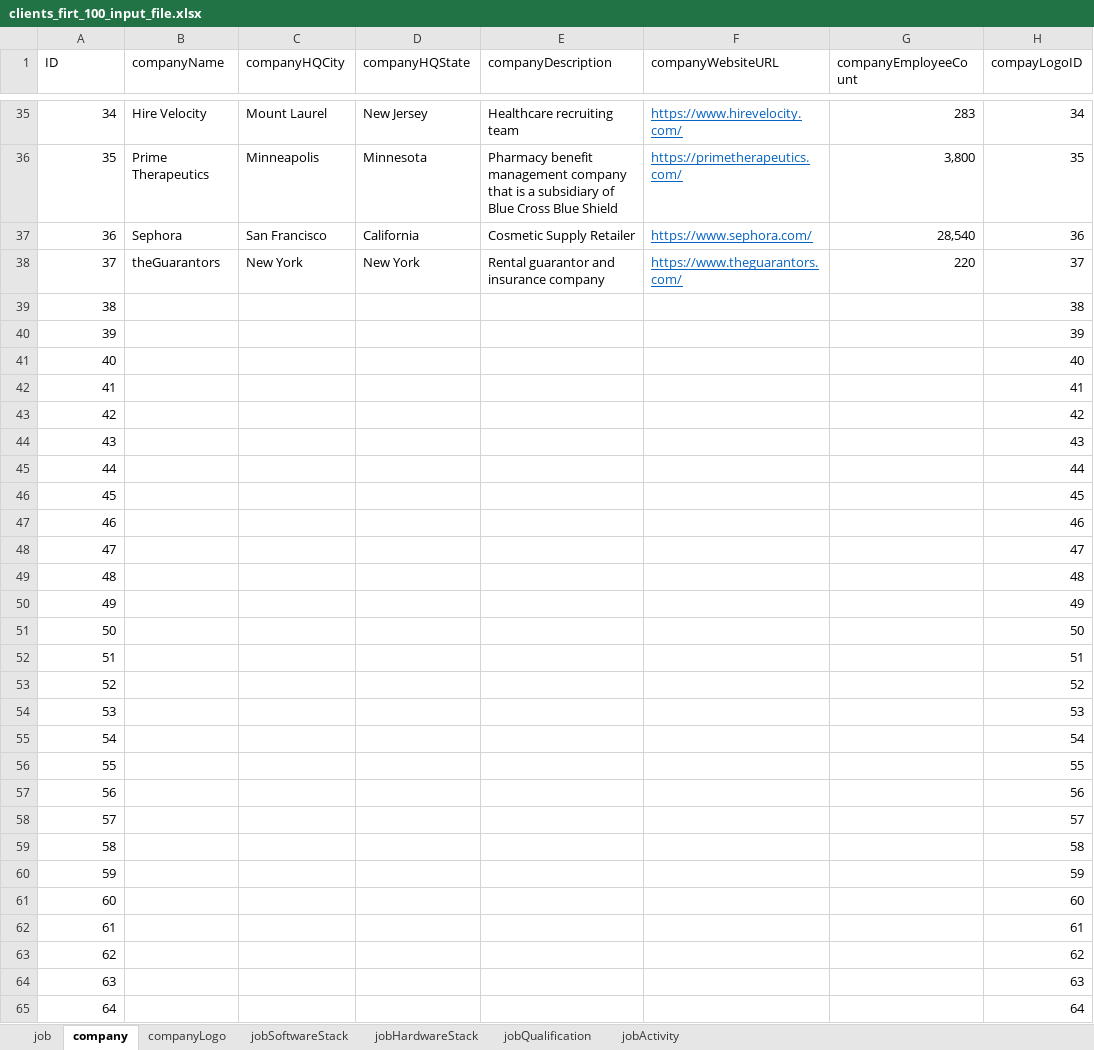
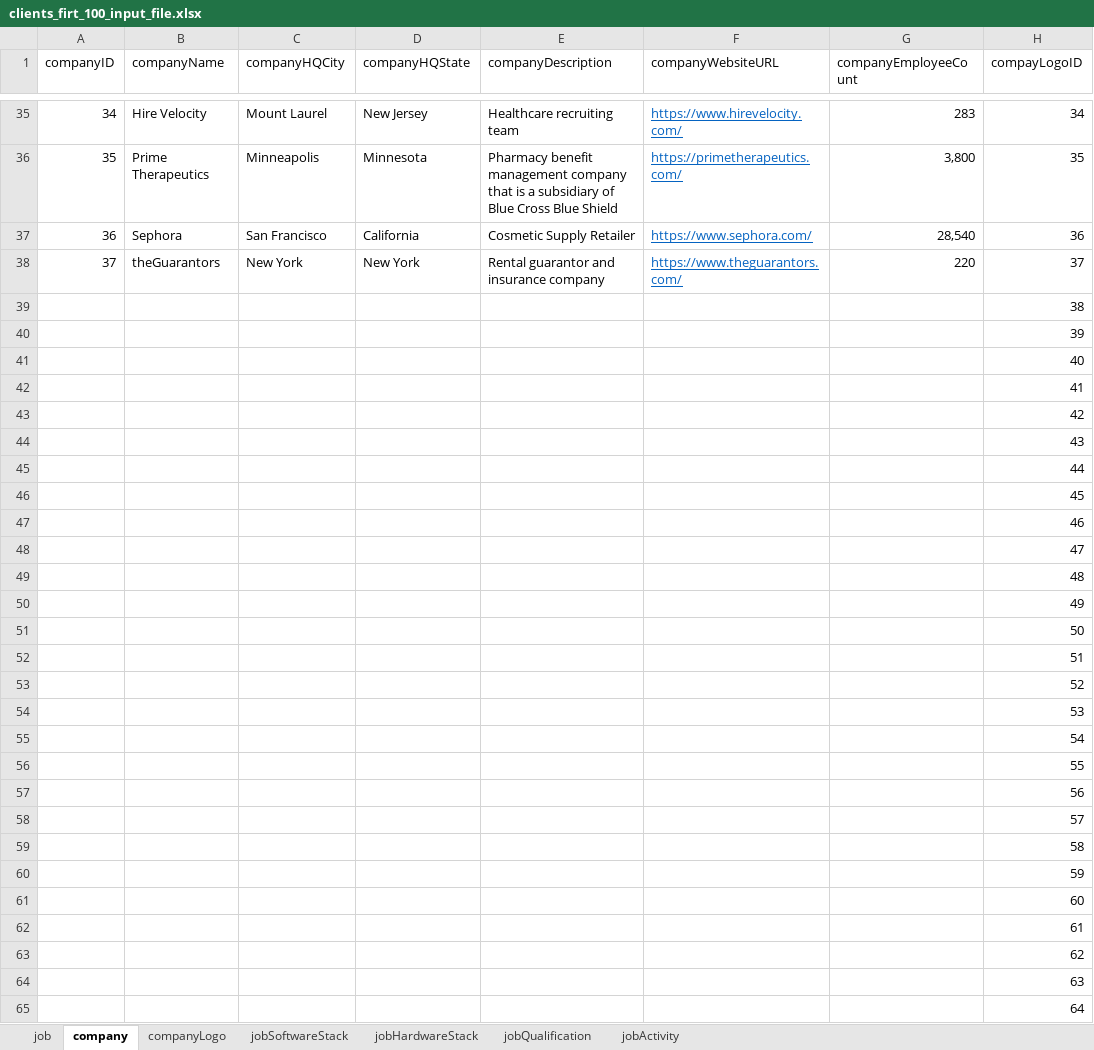
Before and after one commit to ManagedSalesPro/SalesProGateway, an Excel workbook: Data/ETL/Inputs/clients_firt_100_input_file.xlsx, sheet company, drawn as a sheet; only a part is shown, gaps mark what is left out; values as stored, in another font and other column widths than the file's, no borders; the diff covers the shown part only; the diff names each change by its address in the sheet, - before the commit and + after, or states it on an @@ line.

```diff
--- a/Data/ETL/Inputs/clients_firt_100_input_file.xlsx (sheet company)
+++ b/Data/ETL/Inputs/clients_firt_100_input_file.xlsx (sheet company)
-A1: ID
+A1: companyID
-A39 (companyID): 38
+A39 (companyID): (empty)
-A40 (companyID): 39
+A40 (companyID): (empty)
-A41 (companyID): 40
+A41 (companyID): (empty)
-A42 (companyID): 41
+A42 (companyID): (empty)
-A43 (companyID): 42
+A43 (companyID): (empty)
-A44 (companyID): 43
+A44 (companyID): (empty)
-A45 (companyID): 44
+A45 (companyID): (empty)
-A46 (companyID): 45
+A46 (companyID): (empty)
-A47 (companyID): 46
+A47 (companyID): (empty)
-A48 (companyID): 47
+A48 (companyID): (empty)
-A49 (companyID): 48
+A49 (companyID): (empty)
-A50 (companyID): 49
+A50 (companyID): (empty)
-A51 (companyID): 50
+A51 (companyID): (empty)
-A52 (companyID): 51
+A52 (companyID): (empty)
-A53 (companyID): 52
+A53 (companyID): (empty)
-A54 (companyID): 53
+A54 (companyID): (empty)
-A55 (companyID): 54
+A55 (companyID): (empty)
-A56 (companyID): 55
+A56 (companyID): (empty)
-A57 (companyID): 56
+A57 (companyID): (empty)
-A58 (companyID): 57
+A58 (companyID): (empty)
-A59 (companyID): 58
+A59 (companyID): (empty)
-A60 (companyID): 59
+A60 (companyID): (empty)
-A61 (companyID): 60
+A61 (companyID): (empty)
-A62 (companyID): 61
+A62 (companyID): (empty)
-A63 (companyID): 62
+A63 (companyID): (empty)
-A64 (companyID): 63
+A64 (companyID): (empty)
-A65 (companyID): 64
+A65 (companyID): (empty)
```
Also changed, not shown: 36 edited cells elsewhere in this sheet, sheet job, sheet companyLogo, sheet jobActivity, sheet jobHardwareStack, sheet jobQualification, sheet jobSoftwareStack, 1 other file.
